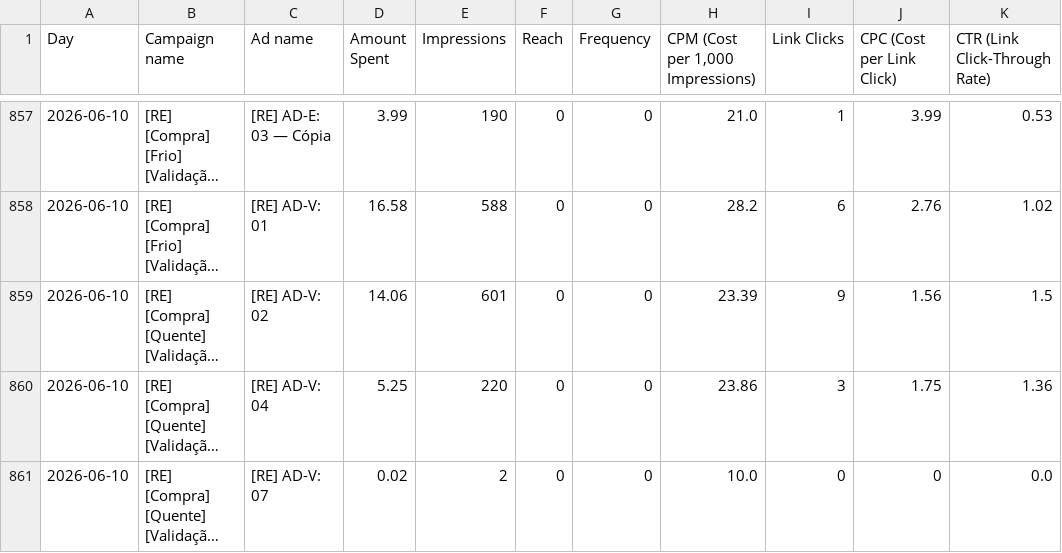
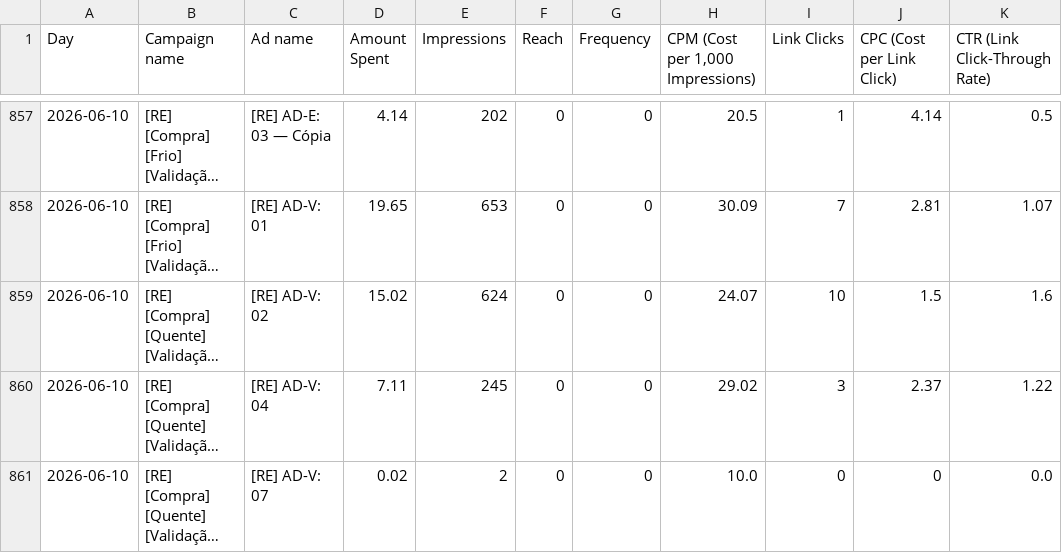
Before and after one commit to nathaliaheringer/dashboard-vendas, a CSV file: dashboard-vendas/ads_daily.csv, drawn as a sheet; only a part is shown, gaps mark what is left out; long unchanged cells end in …; the diff covers the shown part only; the diff names each change by its address in the sheet, - before the commit and + after, or states it on an @@ line.

```diff
--- a/dashboard-vendas/ads_daily.csv
+++ b/dashboard-vendas/ads_daily.csv
-D857 (Amount Spent): 3.99
+D857 (Amount Spent): 4.14
-E857 (Impressions): 190
+E857 (Impressions): 202
-H857 (CPM (Cost per 1,000 Impressions)): 21.0
+H857 (CPM (Cost per 1,000 Impressions)): 20.5
-J857 (CPC (Cost per Link Click)): 3.99
+J857 (CPC (Cost per Link Click)): 4.14
-K857 (CTR (Link Click-Through Rate)): 0.53
+K857 (CTR (Link Click-Through Rate)): 0.5
-D858 (Amount Spent): 16.58
+D858 (Amount Spent): 19.65
-E858 (Impressions): 588
+E858 (Impressions): 653
-H858 (CPM (Cost per 1,000 Impressions)): 28.2
+H858 (CPM (Cost per 1,000 Impressions)): 30.09
-I858 (Link Clicks): 6
+I858 (Link Clicks): 7
-J858 (CPC (Cost per Link Click)): 2.76
+J858 (CPC (Cost per Link Click)): 2.81
-K858 (CTR (Link Click-Through Rate)): 1.02
+K858 (CTR (Link Click-Through Rate)): 1.07
-D859 (Amount Spent): 14.06
+D859 (Amount Spent): 15.02
-E859 (Impressions): 601
+E859 (Impressions): 624
-H859 (CPM (Cost per 1,000 Impressions)): 23.39
+H859 (CPM (Cost per 1,000 Impressions)): 24.07
-I859 (Link Clicks): 9
+I859 (Link Clicks): 10
-J859 (CPC (Cost per Link Click)): 1.56
+J859 (CPC (Cost per Link Click)): 1.5
-K859 (CTR (Link Click-Through Rate)): 1.5
+K859 (CTR (Link Click-Through Rate)): 1.6
-D860 (Amount Spent): 5.25
+D860 (Amount Spent): 7.11
-E860 (Impressions): 220
+E860 (Impressions): 245
-H860 (CPM (Cost per 1,000 Impressions)): 23.86
+H860 (CPM (Cost per 1,000 Impressions)): 29.02
-J860 (CPC (Cost per Link Click)): 1.75
+J860 (CPC (Cost per Link Click)): 2.37
-K860 (CTR (Link Click-Through Rate)): 1.36
+K860 (CTR (Link Click-Through Rate)): 1.22
```
Also changed, not shown: 30 edited cells elsewhere in this file, 1 other file.
